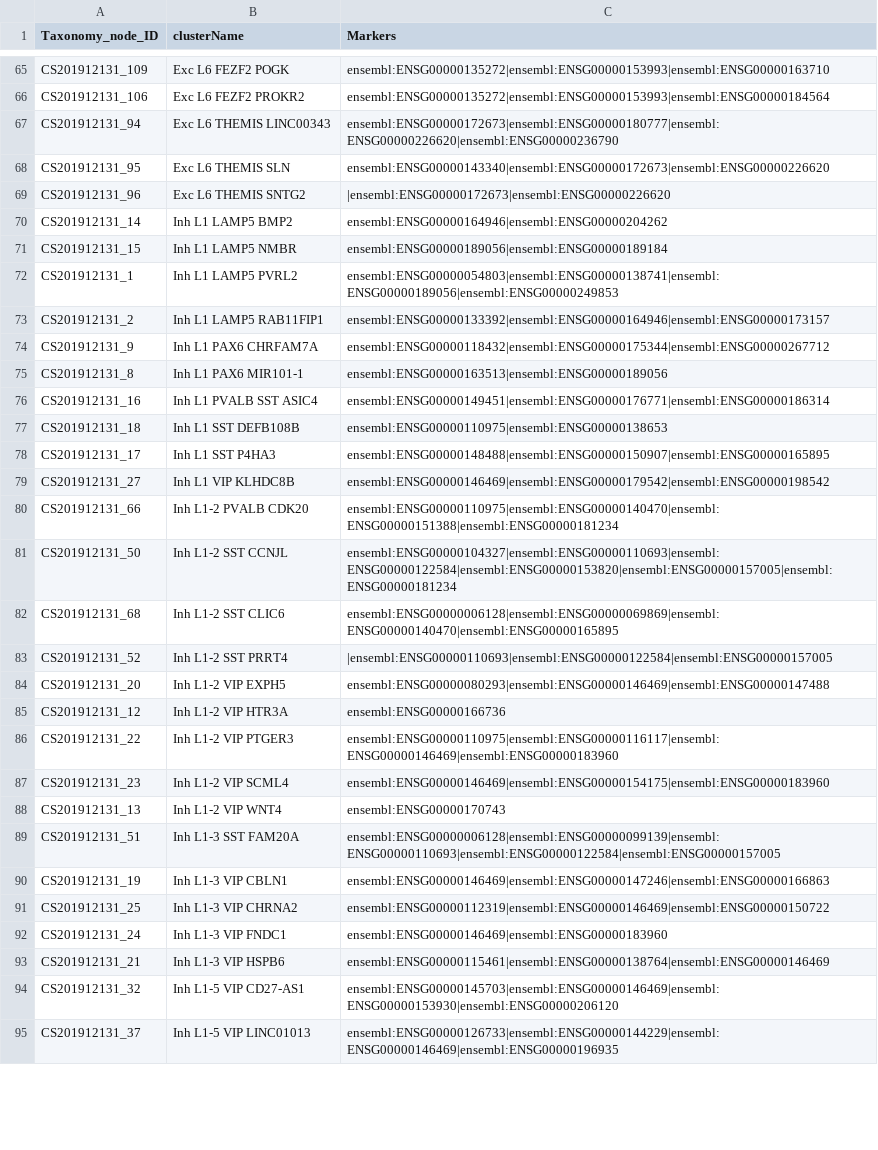
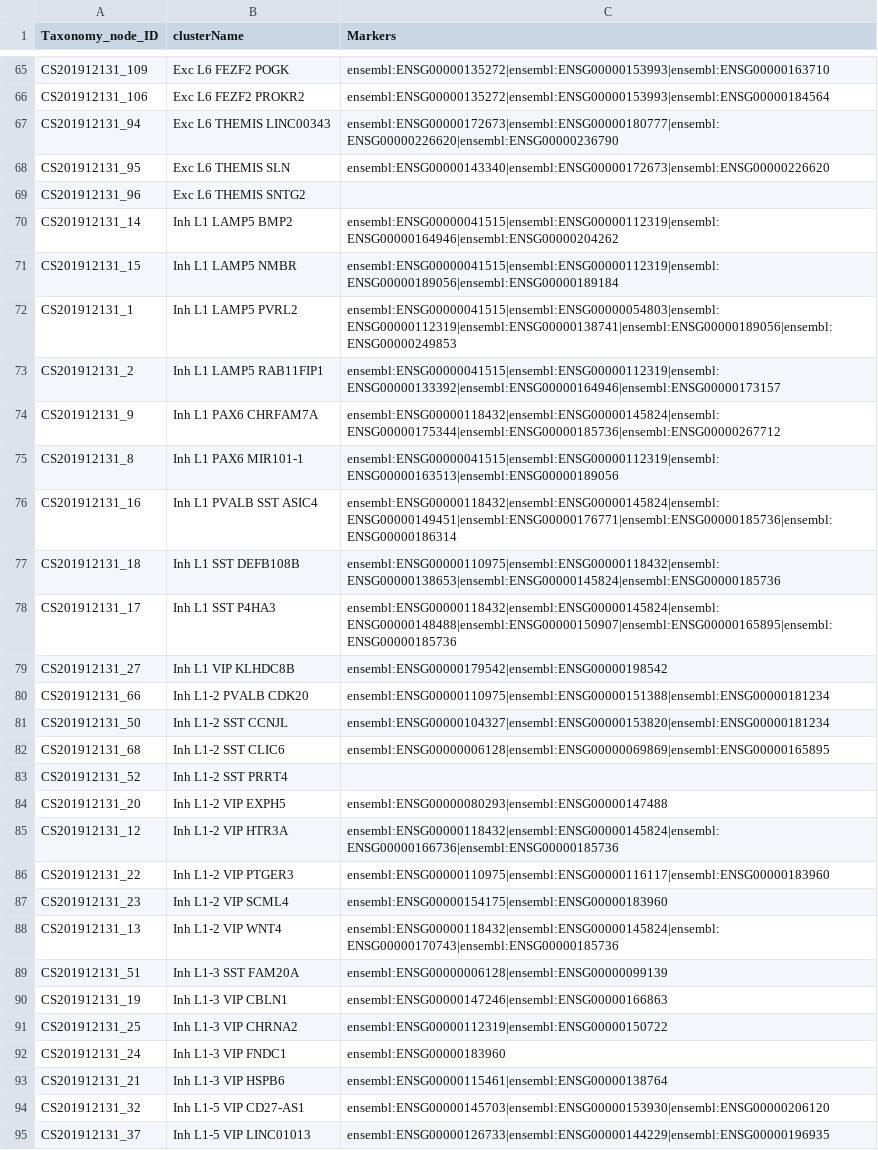
Before and after one commit to obophenotype/brain_data_standards_ontologies, a TSV file: src/markers/CS201912131_markers_denormalized.tsv, drawn as a sheet; only a part is shown, gaps mark what is left out; the diff covers the shown part only; the diff names each change by its address in the sheet, - before the commit and + after, or states it on an @@ line.

```diff
--- a/src/markers/CS201912131_markers_denormalized.tsv
+++ b/src/markers/CS201912131_markers_denormalized.tsv
-C69 (Markers): |ensembl:ENSG00000172673|ensembl:ENSG00000226620
+C69 (Markers): (empty)
-C70 (Markers): ensembl:ENSG00000164946|ensembl:ENSG00000204262
+C70 (Markers): ensembl:ENSG00000041515|ensembl:ENSG00000112319|ensembl:ENSG00000164946|ensembl:ENSG00000204262
-C71 (Markers): ensembl:ENSG00000189056|ensembl:ENSG00000189184
+C71 (Markers): ensembl:ENSG00000041515|ensembl:ENSG00000112319|ensembl:ENSG00000189056|ensembl:ENSG00000189184
-C72 (Markers): ensembl:ENSG00000054803|ensembl:ENSG00000138741|ensembl:ENSG00000189056|ensembl:ENSG00000249853
+C72 (Markers): ensembl:ENSG00000041515|ensembl:ENSG00000054803|ensembl:ENSG00000112319|ensembl:ENSG00000138741|ensembl:ENSG00000189056|ensembl:ENSG00000249853
-C73 (Markers): ensembl:ENSG00000133392|ensembl:ENSG00000164946|ensembl:ENSG00000173157
+C73 (Markers): ensembl:ENSG00000041515|ensembl:ENSG00000112319|ensembl:ENSG00000133392|ensembl:ENSG00000164946|ensembl:ENSG00000173157
-C74 (Markers): ensembl:ENSG00000118432|ensembl:ENSG00000175344|ensembl:ENSG00000267712
+C74 (Markers): ensembl:ENSG00000118432|ensembl:ENSG00000145824|ensembl:ENSG00000175344|ensembl:ENSG00000185736|ensembl:ENSG00000267712
-C75 (Markers): ensembl:ENSG00000163513|ensembl:ENSG00000189056
+C75 (Markers): ensembl:ENSG00000041515|ensembl:ENSG00000112319|ensembl:ENSG00000163513|ensembl:ENSG00000189056
-C76 (Markers): ensembl:ENSG00000149451|ensembl:ENSG00000176771|ensembl:ENSG00000186314
+C76 (Markers): ensembl:ENSG00000118432|ensembl:ENSG00000145824|ensembl:ENSG00000149451|ensembl:ENSG00000176771|ensembl:ENSG00000185736|ensembl:ENSG00000186314
-C77 (Markers): ensembl:ENSG00000110975|ensembl:ENSG00000138653
+C77 (Markers): ensembl:ENSG00000110975|ensembl:ENSG00000118432|ensembl:ENSG00000138653|ensembl:ENSG00000145824|ensembl:ENSG00000185736
-C78 (Markers): ensembl:ENSG00000148488|ensembl:ENSG00000150907|ensembl:ENSG00000165895
+C78 (Markers): ensembl:ENSG00000118432|ensembl:ENSG00000145824|ensembl:ENSG00000148488|ensembl:ENSG00000150907|ensembl:ENSG00000165895|ensembl:ENSG00000185736
-C79 (Markers): ensembl:ENSG00000146469|ensembl:ENSG00000179542|ensembl:ENSG00000198542
+C79 (Markers): ensembl:ENSG00000179542|ensembl:ENSG00000198542
-C80 (Markers): ensembl:ENSG00000110975|ensembl:ENSG00000140470|ensembl:ENSG00000151388|ensembl:ENSG00000181234
+C80 (Markers): ensembl:ENSG00000110975|ensembl:ENSG00000151388|ensembl:ENSG00000181234
-C81 (Markers): ensembl:ENSG00000104327|ensembl:ENSG00000110693|ensembl:ENSG00000122584|ensembl:ENSG00000153820|ensembl:ENSG00000157005|ensembl:ENSG00000181234
+C81 (Markers): ensembl:ENSG00000104327|ensembl:ENSG00000153820|ensembl:ENSG00000181234
-C82 (Markers): ensembl:ENSG00000006128|ensembl:ENSG00000069869|ensembl:ENSG00000140470|ensembl:ENSG00000165895
+C82 (Markers): ensembl:ENSG00000006128|ensembl:ENSG00000069869|ensembl:ENSG00000165895
-C83 (Markers): |ensembl:ENSG00000110693|ensembl:ENSG00000122584|ensembl:ENSG00000157005
+C83 (Markers): (empty)
-C84 (Markers): ensembl:ENSG00000080293|ensembl:ENSG00000146469|ensembl:ENSG00000147488
+C84 (Markers): ensembl:ENSG00000080293|ensembl:ENSG00000147488
-C85 (Markers): ensembl:ENSG00000166736
+C85 (Markers): ensembl:ENSG00000118432|ensembl:ENSG00000145824|ensembl:ENSG00000166736|ensembl:ENSG00000185736
-C86 (Markers): ensembl:ENSG00000110975|ensembl:ENSG00000116117|ensembl:ENSG00000146469|ensembl:ENSG00000183960
+C86 (Markers): ensembl:ENSG00000110975|ensembl:ENSG00000116117|ensembl:ENSG00000183960
-C87 (Markers): ensembl:ENSG00000146469|ensembl:ENSG00000154175|ensembl:ENSG00000183960
+C87 (Markers): ensembl:ENSG00000154175|ensembl:ENSG00000183960
-C88 (Markers): ensembl:ENSG00000170743
+C88 (Markers): ensembl:ENSG00000118432|ensembl:ENSG00000145824|ensembl:ENSG00000170743|ensembl:ENSG00000185736
-C89 (Markers): ensembl:ENSG00000006128|ensembl:ENSG00000099139|ensembl:ENSG00000110693|ensembl:ENSG00000122584|ensembl:ENSG00000157005
+C89 (Markers): ensembl:ENSG00000006128|ensembl:ENSG00000099139
-C90 (Markers): ensembl:ENSG00000146469|ensembl:ENSG00000147246|ensembl:ENSG00000166863
+C90 (Markers): ensembl:ENSG00000147246|ensembl:ENSG00000166863
-C91 (Markers): ensembl:ENSG00000112319|ensembl:ENSG00000146469|ensembl:ENSG00000150722
+C91 (Markers): ensembl:ENSG00000112319|ensembl:ENSG00000150722
-C92 (Markers): ensembl:ENSG00000146469|ensembl:ENSG00000183960
+C92 (Markers): ensembl:ENSG00000183960
-C93 (Markers): ensembl:ENSG00000115461|ensembl:ENSG00000138764|ensembl:ENSG00000146469
+C93 (Markers): ensembl:ENSG00000115461|ensembl:ENSG00000138764
-C94 (Markers): ensembl:ENSG00000145703|ensembl:ENSG00000146469|ensembl:ENSG00000153930|ensembl:ENSG00000206120
+C94 (Markers): ensembl:ENSG00000145703|ensembl:ENSG00000153930|ensembl:ENSG00000206120
-C95 (Markers): ensembl:ENSG00000126733|ensembl:ENSG00000144229|ensembl:ENSG00000146469|ensembl:ENSG00000196935
+C95 (Markers): ensembl:ENSG00000126733|ensembl:ENSG00000144229|ensembl:ENSG00000196935
```
Also changed, not shown: 56 edited cells elsewhere in this file, src/dendrograms/nomenclature_table_CCN202002270.csv, src/markers/CS201912132_markers_denormalized.tsv, 12 other files.
